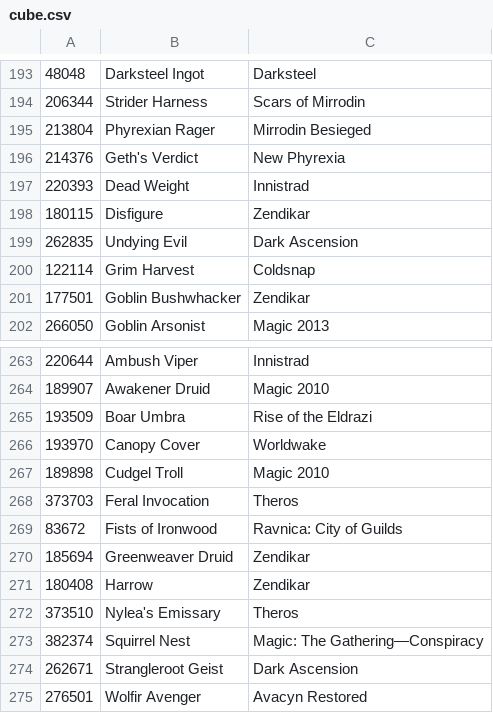
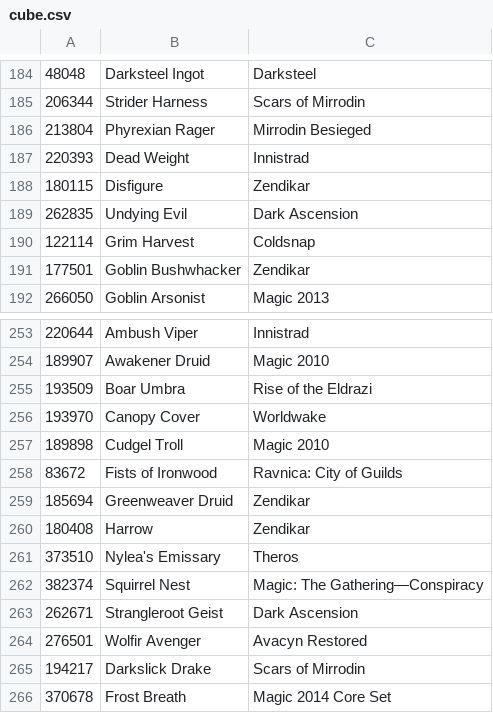
Before and after one commit to Riizade/feed_stack_cube, a CSV file: cube.csv, drawn as a sheet; only a part is shown, gaps mark what is left out; the shorter side is filled out with more unchanged rows; the diff covers the shown part only.

```diff
--- a/cube.csv
+++ b/cube.csv
@@ -195,3 +186,2 @@
 213804,Phyrexian Rager,Mirrodin Besieged
-214376,Geth's Verdict,New Phyrexia
 220393,Dead Weight,Innistrad
@@ -267,3 +257,2 @@
 189898,Cudgel Troll,Magic 2010
-373703,Feral Invocation,Theros
 83672,Fists of Ironwood,Ravnica: City of Guilds
```
Also changed, not shown: 14 added rows and 12 removed rows elsewhere in this file.
